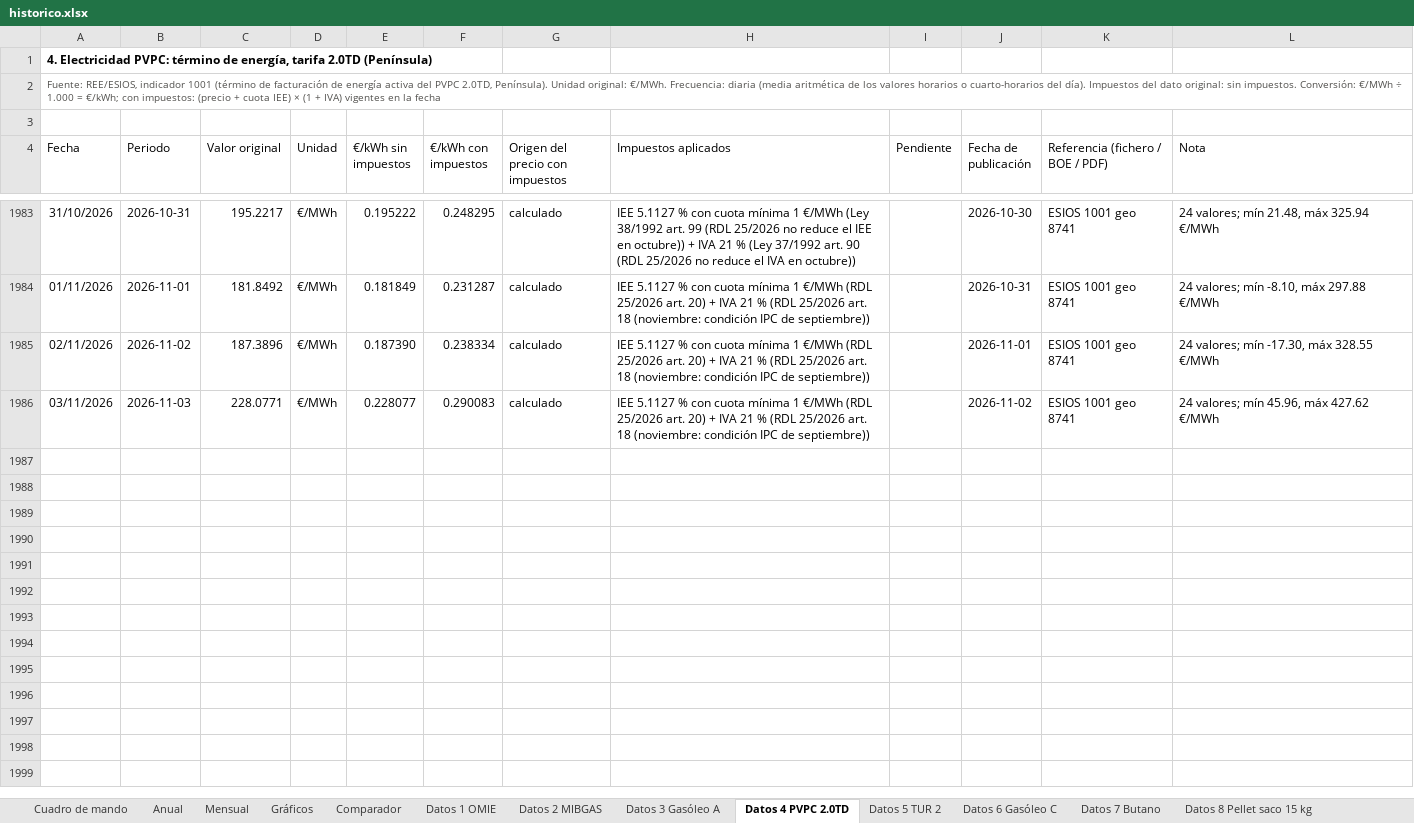
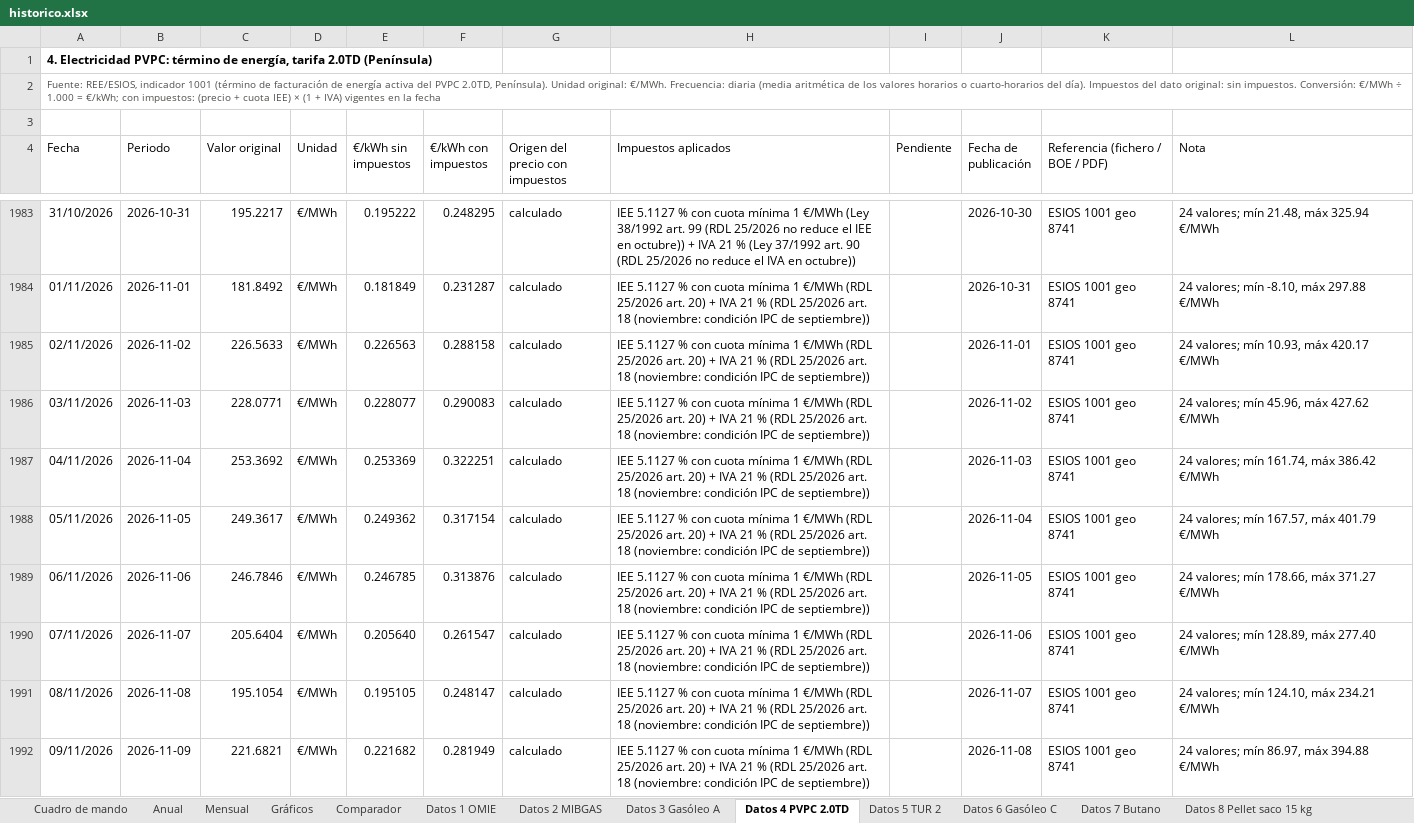
Before and after one commit to pablopardopazosgestan/cuadro-mando-precios-energia, an Excel workbook: sitio/informes/historico.xlsx, sheet Datos 4 PVPC 2.0TD, drawn as a sheet; only a part is shown, gaps mark what is left out; values as stored, in another font and other column widths than the file's, no borders; table styles not drawn; the diff names each change by its address in the sheet, - before the commit and + after, or states it on an @@ line.

```diff
--- a/sitio/informes/historico.xlsx (sheet Datos 4 PVPC 2.0TD)
+++ b/sitio/informes/historico.xlsx (sheet Datos 4 PVPC 2.0TD)
-C1985 (Valor original): 187.3896
+C1985 (Valor original): 226.5633
-E1985 (€/kWh sin impuestos): 0.187390
+E1985 (€/kWh sin impuestos): 0.226563
-F1985 (€/kWh con impuestos): 0.238334
+F1985 (€/kWh con impuestos): 0.288158
-L1985 (Nota): 24 valores; mín -17.30, máx 328.55 €/MWh
+L1985 (Nota): 24 valores; mín 10.93, máx 420.17 €/MWh
+row 1987: 04/11/2026 | 2026-11-04 | 253.3692 | €/MWh | 0.253369 | 0.322251 | calculado | IEE 5.1127 % con cuota mínima 1 €/MWh (RDL 25/2026 art. 20) + IVA 21 % (RDL 25/2026 art. 18 (noviembre: condición IPC de septiembre)) |  | 2026-11-03 | ESIOS 1001 geo 8741 | 24 valores; mín 161.74, máx 386.42 €/MWh
+row 1988: 05/11/2026 | 2026-11-05 | 249.3617 | €/MWh | 0.249362 | 0.317154 | calculado | IEE 5.1127 % con cuota mínima 1 €/MWh (RDL 25/2026 art. 20) + IVA 21 % (RDL 25/2026 art. 18 (noviembre: condición IPC de septiembre)) |  | 2026-11-04 | ESIOS 1001 geo 8741 | 24 valores; mín 167.57, máx 401.79 €/MWh
+row 1989: 06/11/2026 | 2026-11-06 | 246.7846 | €/MWh | 0.246785 | 0.313876 | calculado | IEE 5.1127 % con cuota mínima 1 €/MWh (RDL 25/2026 art. 20) + IVA 21 % (RDL 25/2026 art. 18 (noviembre: condición IPC de septiembre)) |  | 2026-11-05 | ESIOS 1001 geo 8741 | 24 valores; mín 178.66, máx 371.27 €/MWh
+row 1990: 07/11/2026 | 2026-11-07 | 205.6404 | €/MWh | 0.205640 | 0.261547 | calculado | IEE 5.1127 % con cuota mínima 1 €/MWh (RDL 25/2026 art. 20) + IVA 21 % (RDL 25/2026 art. 18 (noviembre: condición IPC de septiembre)) |  | 2026-11-06 | ESIOS 1001 geo 8741 | 24 valores; mín 128.89, máx 277.40 €/MWh
+row 1991: 08/11/2026 | 2026-11-08 | 195.1054 | €/MWh | 0.195105 | 0.248147 | calculado | IEE 5.1127 % con cuota mínima 1 €/MWh (RDL 25/2026 art. 20) + IVA 21 % (RDL 25/2026 art. 18 (noviembre: condición IPC de septiembre)) |  | 2026-11-07 | ESIOS 1001 geo 8741 | 24 valores; mín 124.10, máx 234.21 €/MWh
+row 1992: 09/11/2026 | 2026-11-09 | 221.6821 | €/MWh | 0.221682 | 0.281949 | calculado | IEE 5.1127 % con cuota mínima 1 €/MWh (RDL 25/2026 art. 20) + IVA 21 % (RDL 25/2026 art. 18 (noviembre: condición IPC de septiembre)) |  | 2026-11-08 | ESIOS 1001 geo 8741 | 24 valores; mín 86.97, máx 394.88 €/MWh
```
Also changed, not shown: sheet Cuadro de mando, sheet Datos 1 OMIE, sheet Datos 2 MIBGAS, sheet Mensual, sheet Datos 3 Gasóleo A, sheet Datos 6 Gasóleo C, 1 more sheet, 20 other files.
